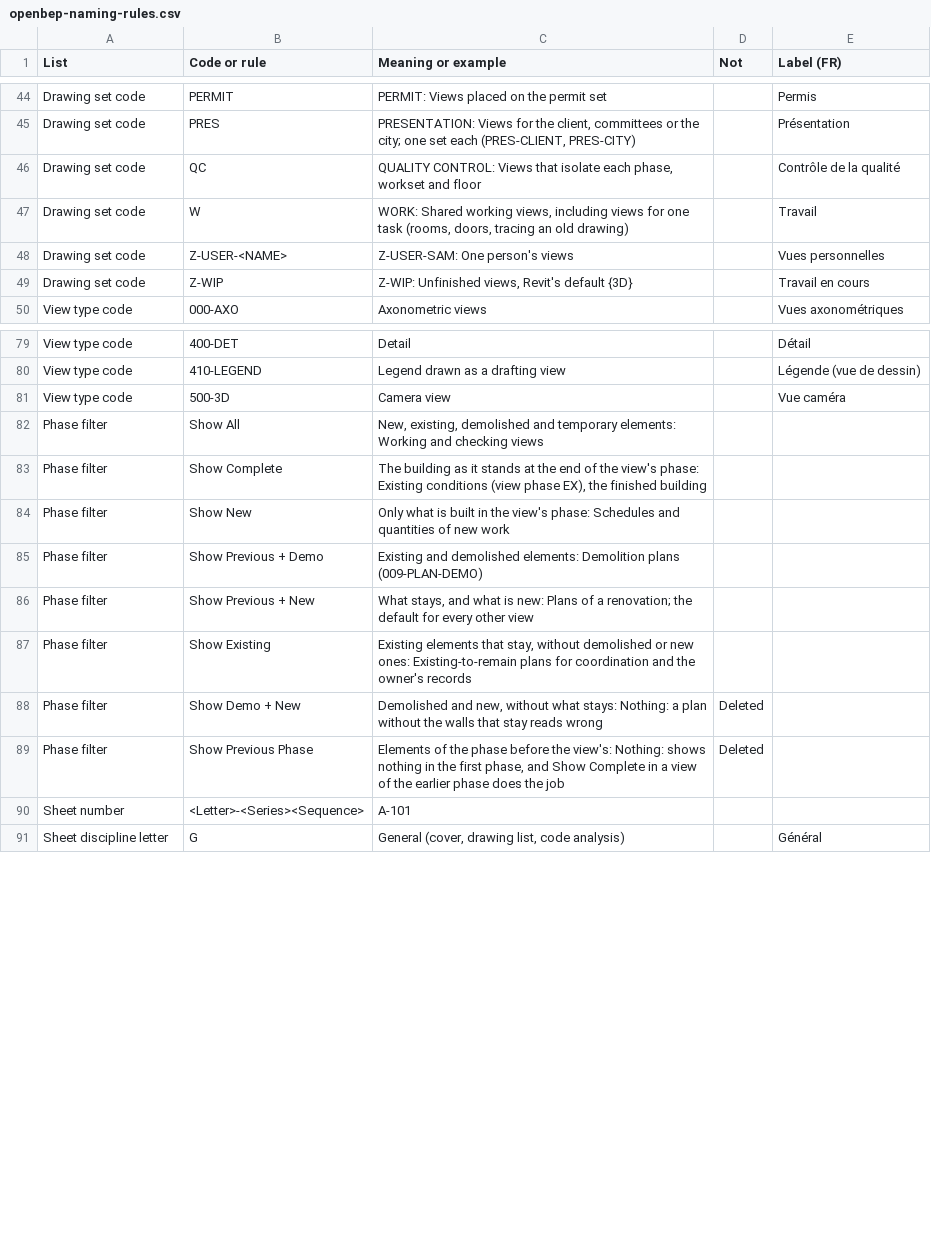
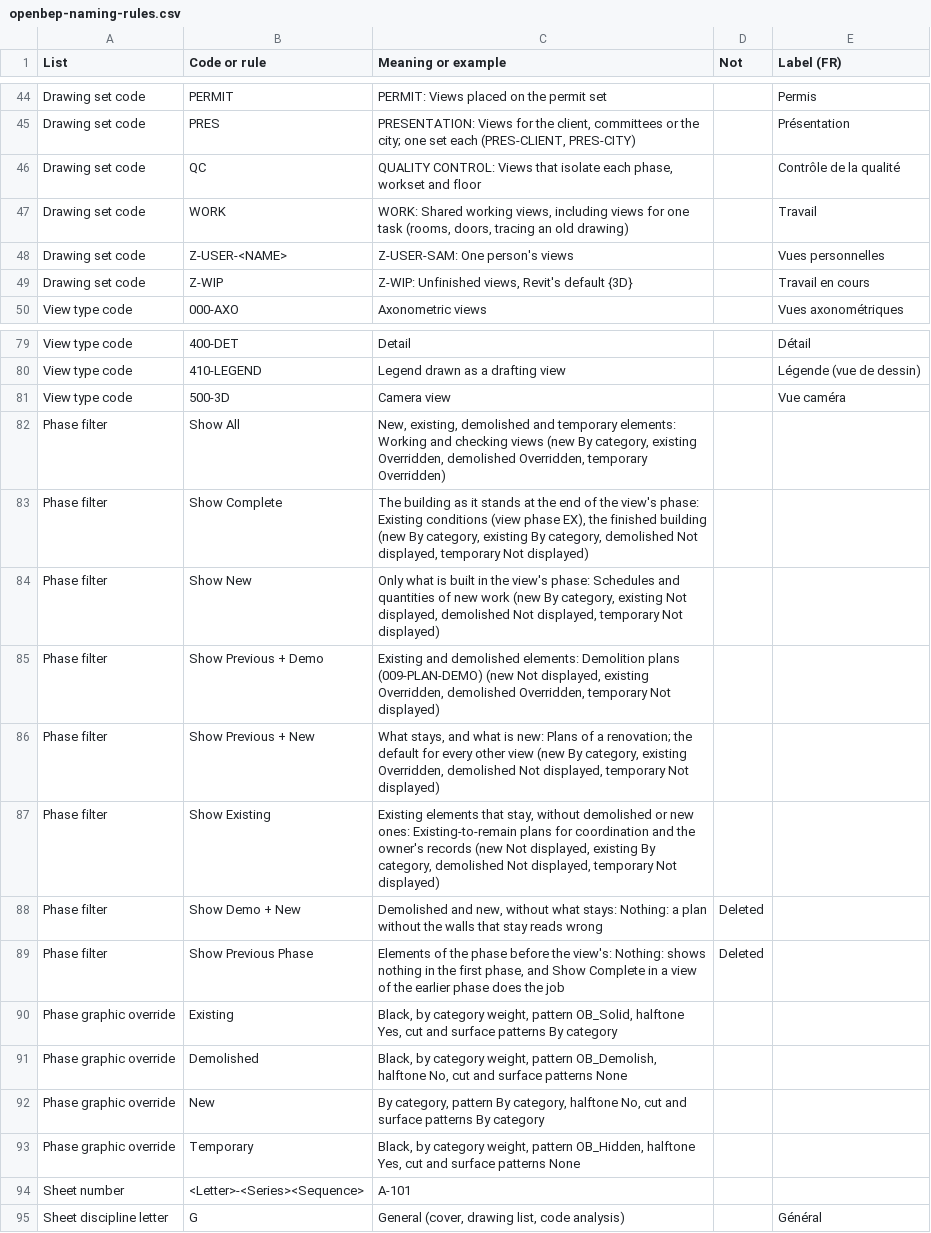
Before and after one commit to SamuelAB/openbep, a CSV file: names/openbep-naming-rules.csv, drawn as a sheet; only a part is shown, gaps mark what is left out.

```diff
--- a/names/openbep-naming-rules.csv
+++ b/names/openbep-naming-rules.csv
@@ -46,3 +46,3 @@ Drawing set code,PRES,"PRESENTATION: Views for the client, committees or the cit
 Drawing set code,QC,"QUALITY CONTROL: Views that isolate each phase, workset and floor",,Contrôle de la qualité
-Drawing set code,W,"WORK: Shared working views, including views for one task (rooms, doors, tracing an old drawing)",,Travail
+Drawing set code,WORK,"WORK: Shared working views, including views for one task (rooms, doors, tracing an old drawing)",,Travail
 Drawing set code,Z-USER-<NAME>,Z-USER-SAM: One person's views,,Vues personnelles
@@ -81,10 +81,14 @@ View type code,410-LEGEND,Legend drawn as a drafting view,,Légende (vue de dess
 View type code,500-3D,Camera view,,Vue caméra
-Phase filter,Show All,"New, existing, demolished and temporary elements: Working and checking views",,
-Phase filter,Show Complete,"The building as it stands at the end of the view's phase: Existing conditions (view phase EX), the finished building",,
-Phase filter,Show New,Only what is built in the view's phase: Schedules and quantities of new work,,
-Phase filter,Show Previous + Demo,Existing and demolished elements: Demolition plans (009-PLAN-DEMO),,
-Phase filter,Show Previous + New,"What stays, and what is new: Plans of a renovation; the default for every other view",,
-Phase filter,Show Existing,"Existing elements that stay, without demolished or new ones: Existing-to-remain plans for coordination and the owner's records",,
+Phase filter,Show All,"New, existing, demolished and temporary elements: Working and checking views (new By category, existing Overridden, demolished Overridden, temporary Overridden)",,
+Phase filter,Show Complete,"The building as it stands at the end of the view's phase: Existing conditions (view phase EX), the finished building (new By category, existing By category, demolished Not displayed, temporary Not displayed)",,
+Phase filter,Show New,"Only what is built in the view's phase: Schedules and quantities of new work (new By category, existing Not displayed, demolished Not displayed, temporary Not displayed)",,
+Phase filter,Show Previous + Demo,"Existing and demolished elements: Demolition plans (009-PLAN-DEMO) (new Not displayed, existing Overridden, demolished Overridden, temporary Not displayed)",,
+Phase filter,Show Previous + New,"What stays, and what is new: Plans of a renovation; the default for every other view (new By category, existing Overridden, demolished Not displayed, temporary Not displayed)",,
+Phase filter,Show Existing,"Existing elements that stay, without demolished or new ones: Existing-to-remain plans for coordination and the owner's records (new Not displayed, existing By category, demolished Not displayed, temporary Not displayed)",,
 Phase filter,Show Demo + New,"Demolished and new, without what stays: Nothing: a plan without the walls that stay reads wrong",Deleted,
 Phase filter,Show Previous Phase,"Elements of the phase before the view's: Nothing: shows nothing in the first phase, and Show Complete in a view of the earlier phase does the job",Deleted,
+Phase graphic override,Existing,"Black, by category weight, pattern OB_Solid, halftone Yes, cut and surface patterns By category",,
+Phase graphic override,Demolished,"Black, by category weight, pattern OB_Demolish, halftone No, cut and surface patterns None",,
+Phase graphic override,New,"By category, pattern By category, halftone No, cut and surface patterns By category",,
+Phase graphic override,Temporary,"Black, by category weight, pattern OB_Hidden, halftone Yes, cut and surface patterns None",,
 Sheet number,<Letter>-<Series><Sequence>,A-101,,
```
Also changed, not shown: 9 other files.
